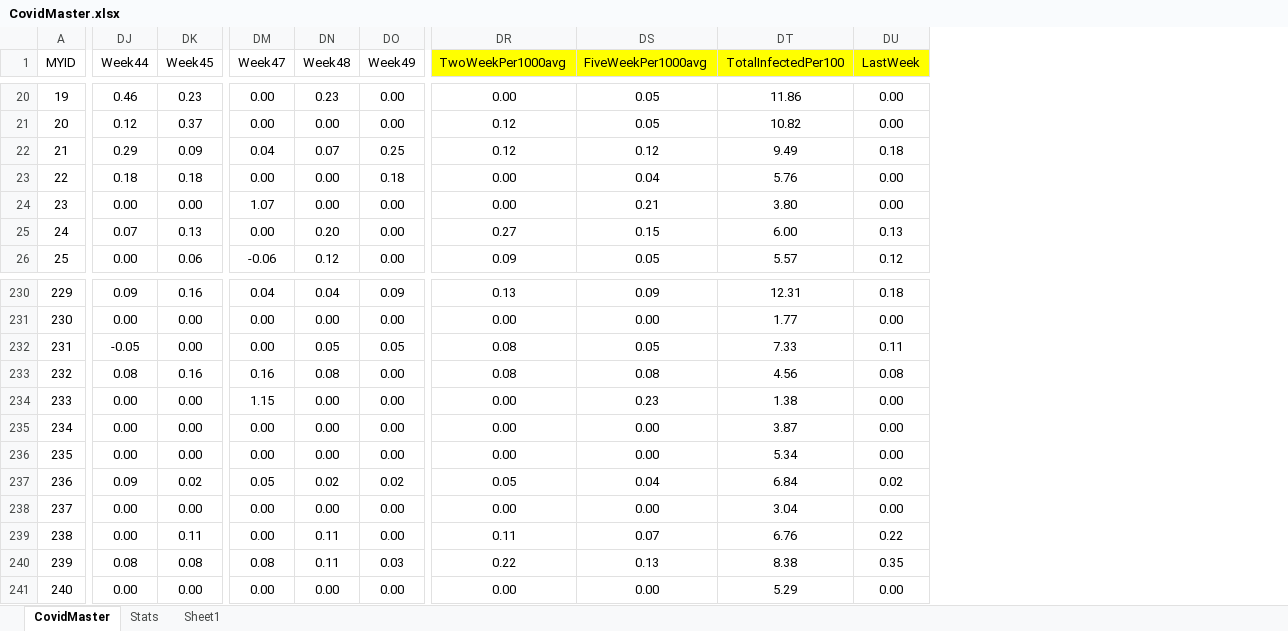
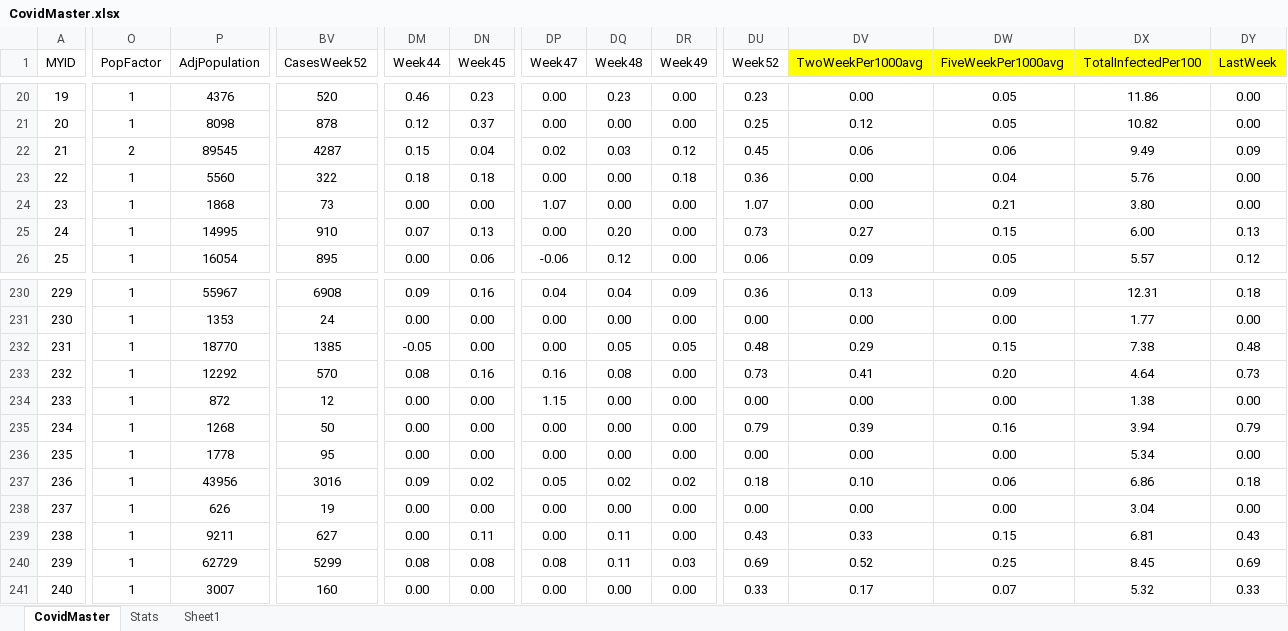
Before and after one commit to DCID33/SITE, an Excel workbook: _files/CovidMaster.xlsx, sheet CovidMaster, drawn as a sheet; only a part is shown, gaps mark what is left out; values as stored, in another font and other column widths than the file's, no borders; addresses are those after the commit; the diff covers the shown part only; the diff names each change by its address in the sheet, - before the commit and + after, or states it on an @@ line.

```diff
--- a/_files/CovidMaster.xlsx (sheet CovidMaster)
+++ b/_files/CovidMaster.xlsx (sheet CovidMaster)
+column O (PopFactor), rows 20-26: 1 | 1 | 2 | 1 | 1 | 1 | 1; rows 230-241: all 1
+column P (AdjPopulation), rows 20-26: 4376 | 8098 | 89545 | 5560 | 1868 | 14995 | 16054; rows 230-241: 55967 | 1353 | 18770 | 12292 | 872 | 1268 | 1778 | 43956 | 626 | 9211 | 62729 | 3007
+column BV (CasesWeek52), rows 20-26: 520 | 878 | 4287 | 322 | 73 | 910 | 895; rows 230-241: 6908 | 24 | 1385 | 570 | 12 | 50 | 95 | 3016 | 19 | 627 | 5299 | 160
+column DU (Week52), rows 20-26: 0.23 | 0.25 | 0.45 | 0.36 | 1.07 | 0.73 | 0.06; rows 230-241: 0.36 | 0.00 | 0.48 | 0.73 | 0.00 | 0.79 | 0.00 | 0.18 | 0.00 | 0.43 | 0.69 | 0.33
-DM22 (Week44): 0.29
+DM22 (Week44): 0.15
-DN22 (Week45): 0.09
+DN22 (Week45): 0.04
-DP22 (Week47): 0.04
+DP22 (Week47): 0.02
-DQ22 (Week48): 0.07
+DQ22 (Week48): 0.03
-DR22 (Week49): 0.25
+DR22 (Week49): 0.12
-DV22 (TwoWeekPer1000avg): 0.12
+DV22 (TwoWeekPer1000avg): 0.06
-DW22 (FiveWeekPer1000avg): 0.12
+DW22 (FiveWeekPer1000avg): 0.06
-DY22 (LastWeek): 0.18
+DY22 (LastWeek): 0.09
-DV232 (TwoWeekPer1000avg): 0.08
+DV232 (TwoWeekPer1000avg): 0.29
-DW232 (FiveWeekPer1000avg): 0.05
+DW232 (FiveWeekPer1000avg): 0.15
-DX232 (TotalInfectedPer100): 7.33
+DX232 (TotalInfectedPer100): 7.38
-DY232 (LastWeek): 0.11
+DY232 (LastWeek): 0.48
-DV233 (TwoWeekPer1000avg): 0.08
+DV233 (TwoWeekPer1000avg): 0.41
-DW233 (FiveWeekPer1000avg): 0.08
+DW233 (FiveWeekPer1000avg): 0.20
-DX233 (TotalInfectedPer100): 4.56
+DX233 (TotalInfectedPer100): 4.64
-DY233 (LastWeek): 0.08
+DY233 (LastWeek): 0.73
-DW234 (FiveWeekPer1000avg): 0.23
+DW234 (FiveWeekPer1000avg): 0.00
-DV235 (TwoWeekPer1000avg): 0.00
+DV235 (TwoWeekPer1000avg): 0.39
-DW235 (FiveWeekPer1000avg): 0.00
+DW235 (FiveWeekPer1000avg): 0.16
-DX235 (TotalInfectedPer100): 3.87
+DX235 (TotalInfectedPer100): 3.94
-DY235 (LastWeek): 0.00
+DY235 (LastWeek): 0.79
-DV237 (TwoWeekPer1000avg): 0.05
+DV237 (TwoWeekPer1000avg): 0.10
-DW237 (FiveWeekPer1000avg): 0.04
+DW237 (FiveWeekPer1000avg): 0.06
-DX237 (TotalInfectedPer100): 6.84
+DX237 (TotalInfectedPer100): 6.86
-DY237 (LastWeek): 0.02
+DY237 (LastWeek): 0.18
-DV239 (TwoWeekPer1000avg): 0.11
+DV239 (TwoWeekPer1000avg): 0.33
-DW239 (FiveWeekPer1000avg): 0.07
+DW239 (FiveWeekPer1000avg): 0.15
-DX239 (TotalInfectedPer100): 6.76
+DX239 (TotalInfectedPer100): 6.81
-DY239 (LastWeek): 0.22
+DY239 (LastWeek): 0.43
-DV240 (TwoWeekPer1000avg): 0.22
+DV240 (TwoWeekPer1000avg): 0.52
-DW240 (FiveWeekPer1000avg): 0.13
+DW240 (FiveWeekPer1000avg): 0.25
-DX240 (TotalInfectedPer100): 8.38
+DX240 (TotalInfectedPer100): 8.45
-DY240 (LastWeek): 0.35
+DY240 (LastWeek): 0.69
-DV241 (TwoWeekPer1000avg): 0.00
+DV241 (TwoWeekPer1000avg): 0.17
-DW241 (FiveWeekPer1000avg): 0.00
+DW241 (FiveWeekPer1000avg): 0.07
-DX241 (TotalInfectedPer100): 5.29
+DX241 (TotalInfectedPer100): 5.32
-DY241 (LastWeek): 0.00
+DY241 (LastWeek): 0.33
```
Also changed, not shown: 464 edited cells elsewhere in this sheet, sheet Stats, formulas that keep their value, 11 other files.
